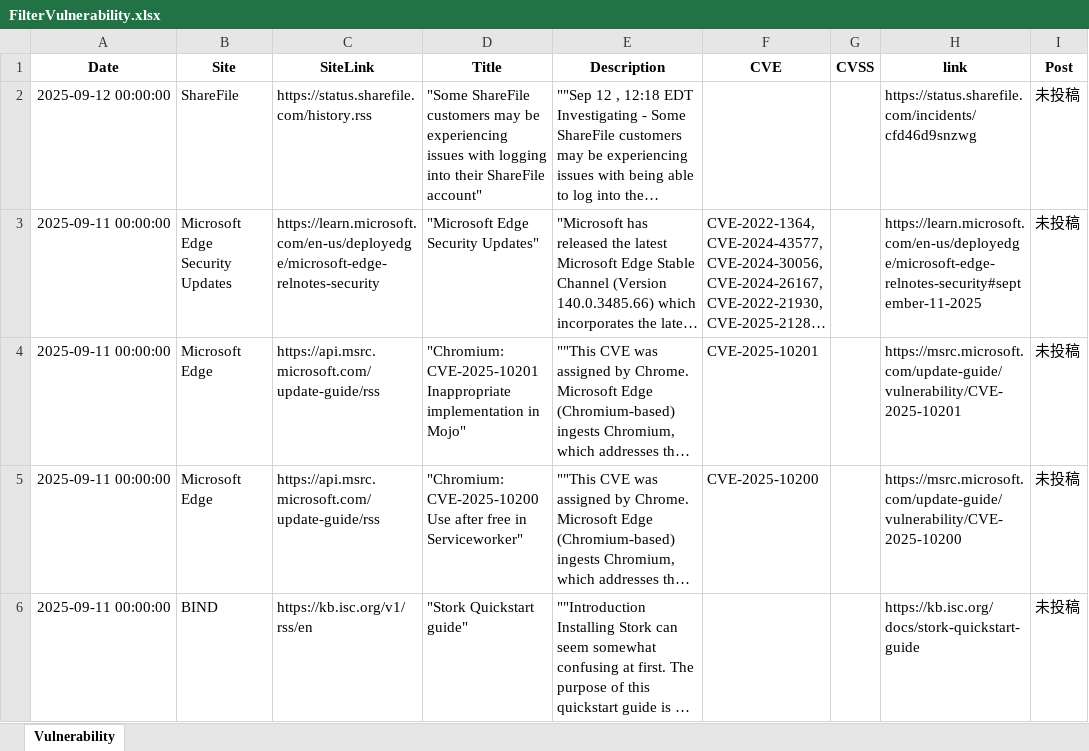
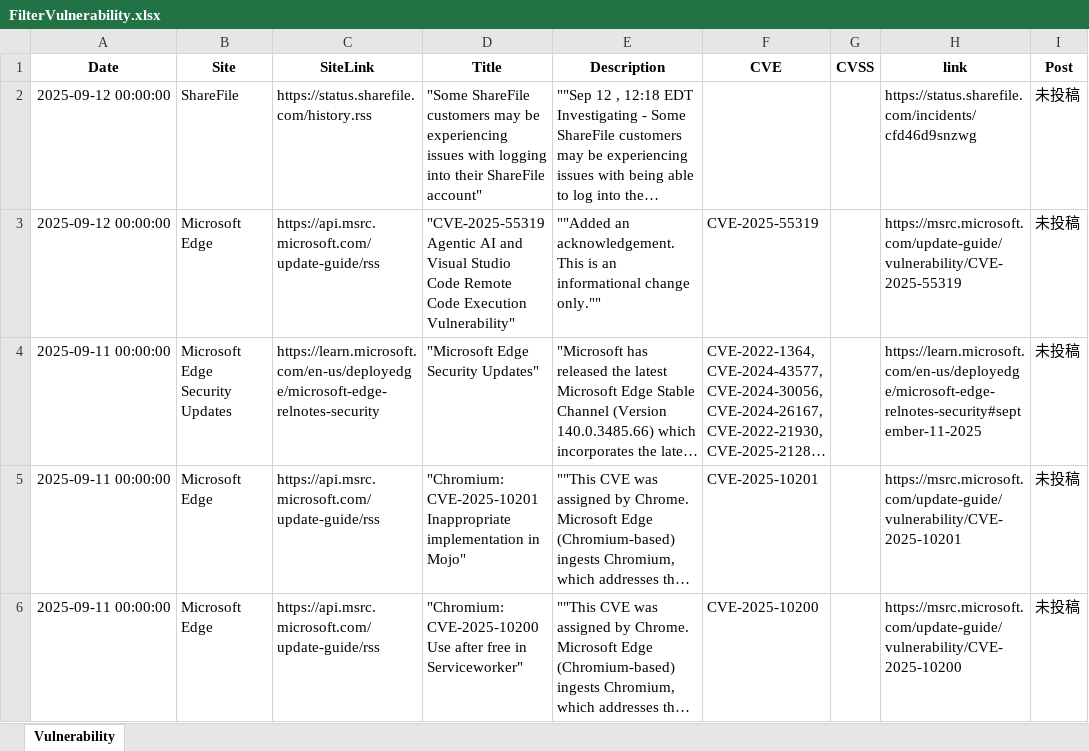
Before and after one commit to AgetakoSec/Agetako, an Excel workbook: FilterVulnerability.xlsx, sheet Vulnerability, drawn as a sheet; only a part is shown; the shorter side is filled out with more unchanged rows; long unchanged cells end in …; values as stored, in another font and other column widths than the file's, no borders; table styles not drawn; the diff names each change by its address in the sheet, - before the commit and + after, or states it on an @@ line.

```diff
--- a/FilterVulnerability.xlsx (sheet Vulnerability)
+++ b/FilterVulnerability.xlsx (sheet Vulnerability)
+row 3: 2025-09-12 00:00:00 | Microsoft Edge | https://api.msrc.microsoft.com/update-guide/rss | "CVE-2025-55319 Agentic AI and Visual Studio Code Remote Code Execution Vulnerability" | ""Added an acknowledgement. This is an informational change only."" | CVE-2025-55319 |  | https://msrc.microsoft.com/update-guide/vulnerability/CVE-2025-55319 | 未投稿
```
Also changed, not shown: 19 other files.
